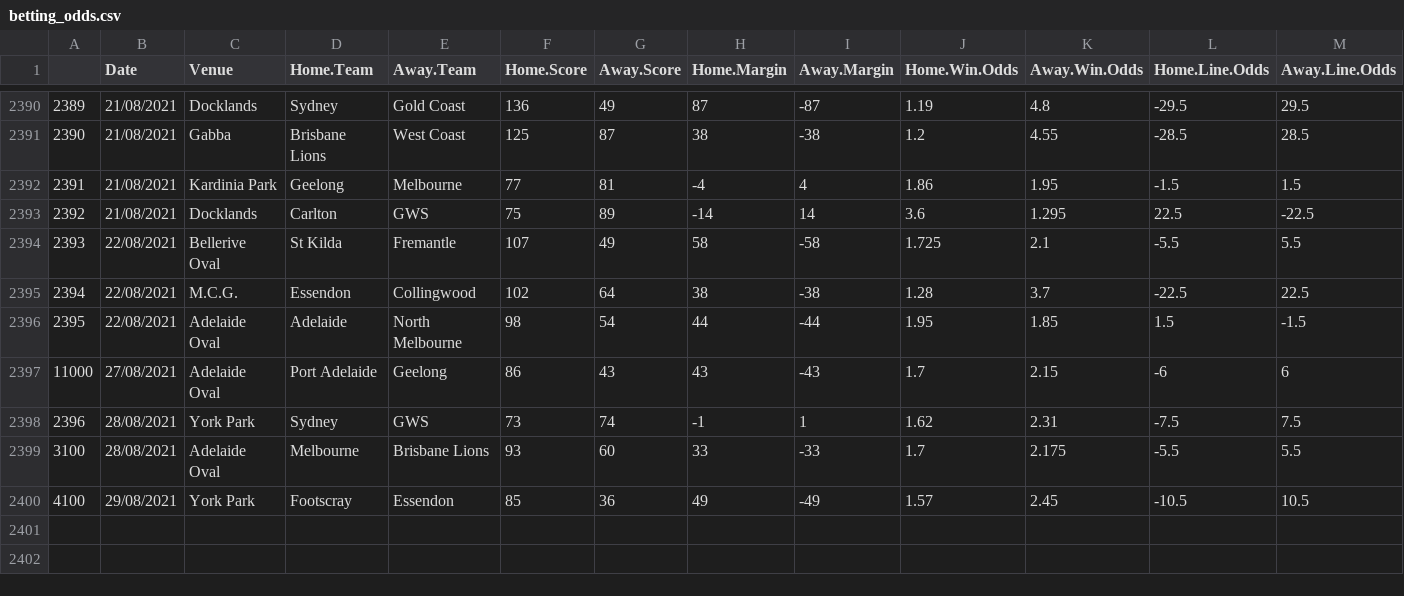
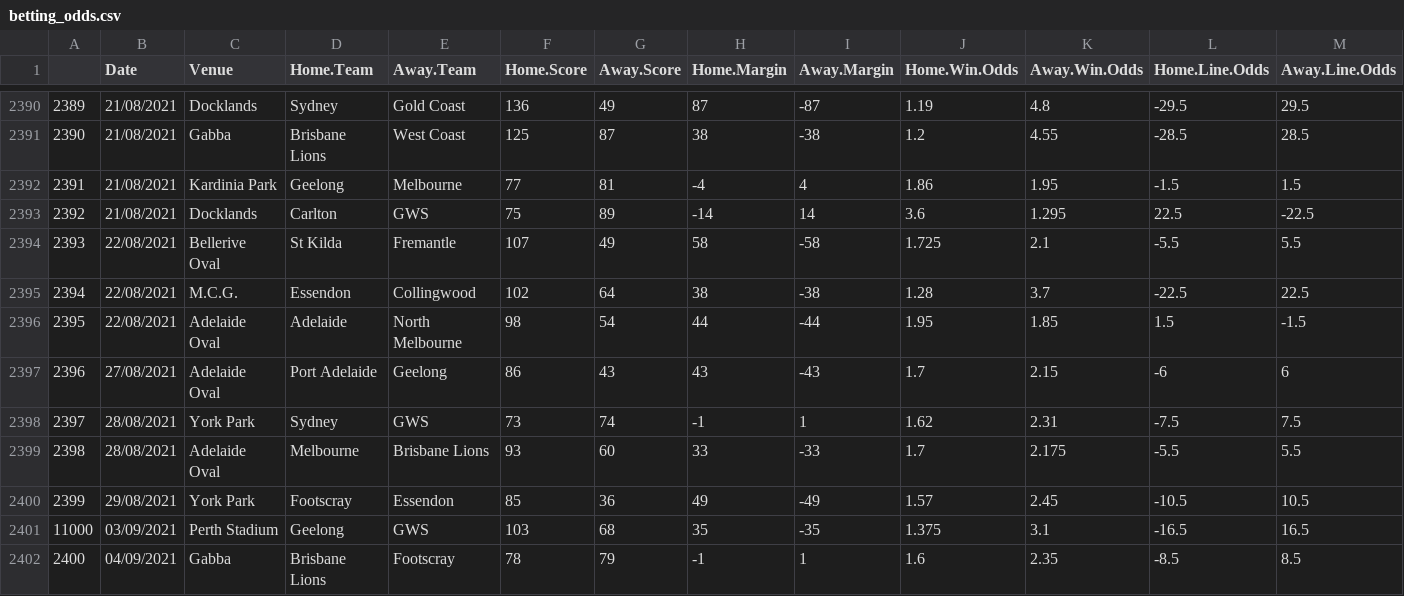
Before and after one commit to mitch-mooney/AFL_Predictions, a CSV file: csv_files/betting_odds.csv, drawn as a sheet; only a part is shown, gaps mark what is left out; rows hold the shown columns only; the diff names each change by its address in the sheet, - before the commit and + after, or states it on an @@ line.

```diff
--- a/csv_files/betting_odds.csv
+++ b/csv_files/betting_odds.csv
@@ column A renumbered between rows 2397 and 2400 @@
+row 2401: 11000 | 03/09/2021 | Perth Stadium | Geelong | GWS | 103 | 68 | 35 | -35 | 1.375 | 3.1 | -16.5 | 16.5
+row 2402: 2400 | 04/09/2021 | Gabba | Brisbane Lions | Footscray | 78 | 79 | -1 | 1 | 1.6 | 2.35 | -8.5 | 8.5
```
Also changed, not shown: csv_files/round_predictions.csv, 5 other files.
